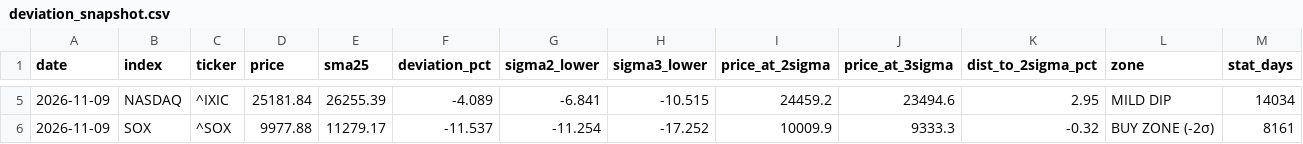
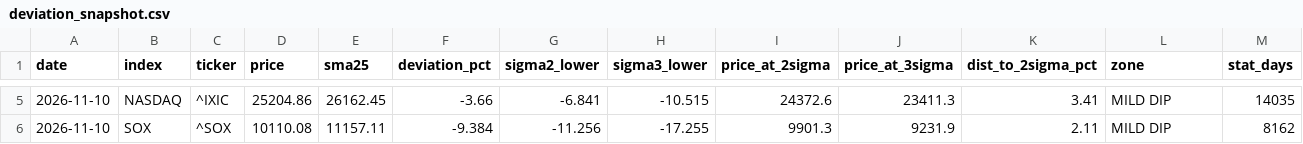
Before and after one commit to 091165/nikkei225-screener, a CSV file: output/deviation_snapshot.csv, drawn as a sheet; only a part is shown, gaps mark what is left out; the diff covers the shown part only.

```diff
--- a/output/deviation_snapshot.csv
+++ b/output/deviation_snapshot.csv
@@ -5,2 +5,2 @@ date,index,ticker,price,sma25,deviation_pct,sigma2_lower,sigma3_lower,price_at_2
-2026-11-09,NASDAQ,^IXIC,25181.84,26255.39,-4.089,-6.841,-10.515,24459.2,23494.6,2.95,MILD DIP,14034
-2026-11-09,SOX,^SOX,9977.88,11279.17,-11.537,-11.254,-17.252,10009.9,9333.3,-0.32,BUY ZONE (-2σ),8161
+2026-11-10,NASDAQ,^IXIC,25204.86,26162.45,-3.66,-6.841,-10.515,24372.6,23411.3,3.41,MILD DIP,14035
+2026-11-10,SOX,^SOX,10110.08,11157.11,-9.384,-11.256,-17.255,9901.3,9231.9,2.11,MILD DIP,8162
```
Also changed, not shown: 28 edited cells elsewhere in this file, 3 other files.
